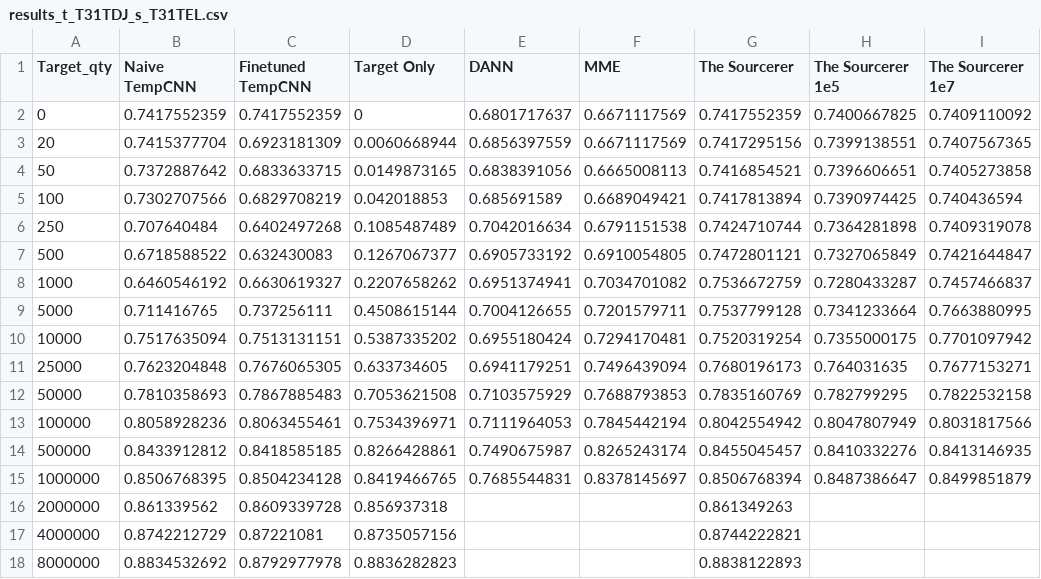
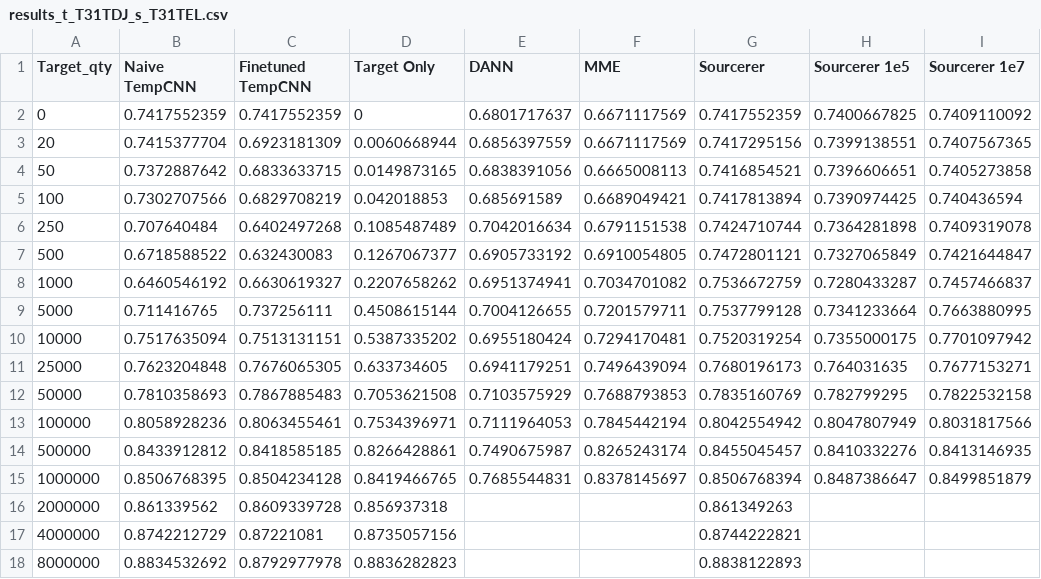
Before and after one commit to benjaminmlucas/sourcerer, a CSV file: results_t_T31TDJ_s_T31TEL.csv, drawn as a sheet.

Commit message:
Update results_t_T31TDJ_s_T31TEL.csv

```diff
--- a/results_t_T31TDJ_s_T31TEL.csv
+++ b/results_t_T31TDJ_s_T31TEL.csv
@@ -1,2 +1,2 @@
-Target_qty,Naive TempCNN,Finetuned TempCNN,Target Only,DANN,MME,The Sourcerer,The Sourcerer 1e5,The Sourcerer 1e7
+Target_qty,Naive TempCNN,Finetuned TempCNN,Target Only,DANN,MME,Sourcerer,Sourcerer 1e5,Sourcerer 1e7
 0,0.7417552359,0.7417552359,0,0.6801717637,0.6671117569,0.7417552359,0.7400667825,0.7409110092
```
